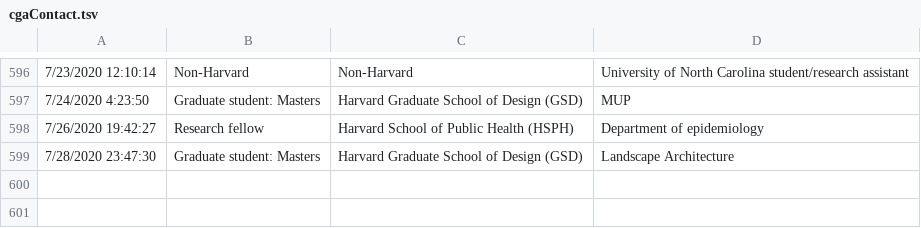
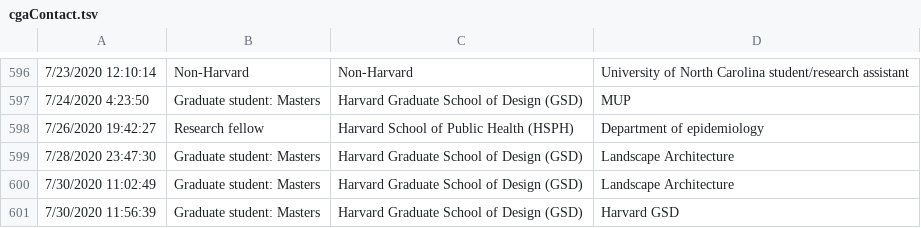
Before and after one commit to IQSS/iqss-metrics-dashboard, a TSV file: assets/data/cgaContact.tsv, drawn as a sheet; only a part is shown, gaps mark what is left out; the diff names each change by its address in the sheet, - before the commit and + after, or states it on an @@ line.

```diff
--- a/assets/data/cgaContact.tsv
+++ b/assets/data/cgaContact.tsv
+row 600: 7/30/2020 11:02:49 | Graduate student: Masters | Harvard Graduate School of Design (GSD) | Landscape Architecture
+row 601: 7/30/2020 11:56:39 | Graduate student: Masters | Harvard Graduate School of Design (GSD) | Harvard GSD
```
Also changed, not shown: assets/data/cga_contact_status.tsv, assets/data/dataverse_installations.tsv, 5 other files.
